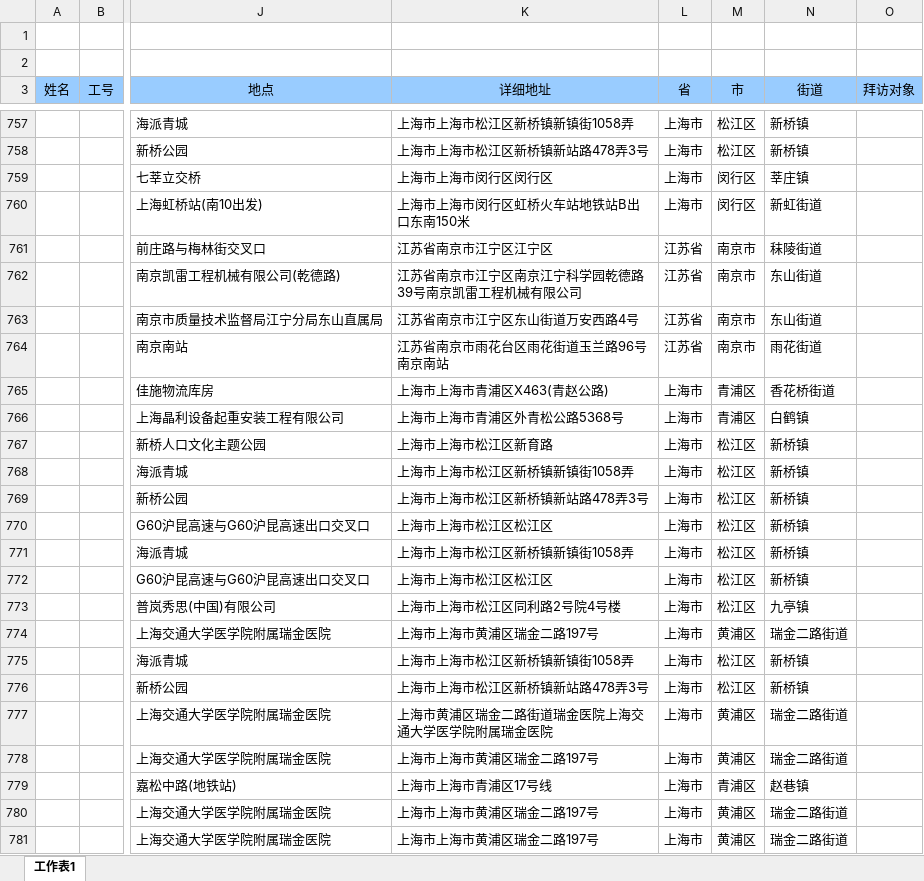
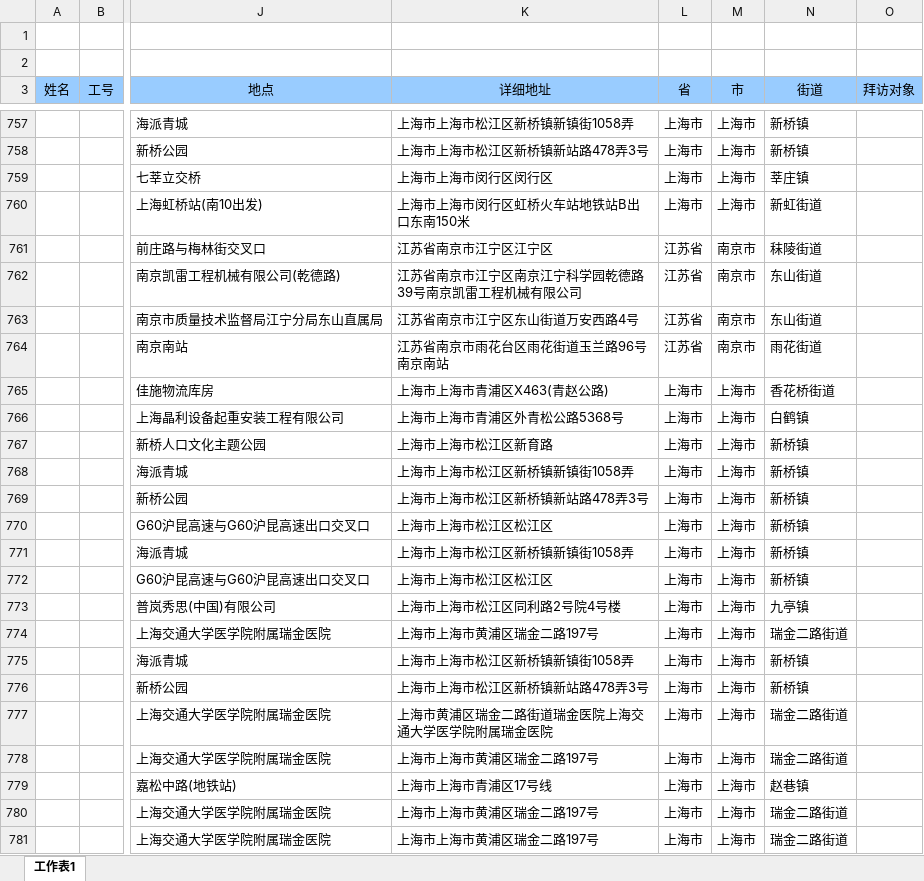
Before and after one commit to drthrhr/LevelUP, an Excel workbook: XCMG/签到地点分割Task/WorkSpace/需求0717/DebugData0718.xlsx, sheet 工作表1, drawn as a sheet; only a part is shown, gaps mark what is left out; values as stored, in another font and other column widths than the file's, no borders; the diff covers the shown part only; the diff names each change by its address in the sheet, - before the commit and + after, or states it on an @@ line.

```diff
--- a/XCMG/签到地点分割Task/WorkSpace/需求0717/DebugData0718.xlsx (sheet 工作表1)
+++ b/XCMG/签到地点分割Task/WorkSpace/需求0717/DebugData0718.xlsx (sheet 工作表1)
-M757:M758 (市): 松江区
+M757:M758 (市): 上海市
-M759:M760 (市): 闵行区
+M759:M760 (市): 上海市
-M765:M766 (市): 青浦区
+M765:M766 (市): 上海市
-M767:M773 (市): 松江区
+M767:M773 (市): 上海市
-M774 (市): 黄浦区
+M774 (市): 上海市
-M775:M776 (市): 松江区
+M775:M776 (市): 上海市
-M777:M778 (市): 黄浦区
+M777:M778 (市): 上海市
-M779 (市): 青浦区
+M779 (市): 上海市
-M780:M781 (市): 黄浦区
+M780:M781 (市): 上海市
```
Also changed, not shown: 661 edited cells elsewhere in this sheet, 3 other files.
